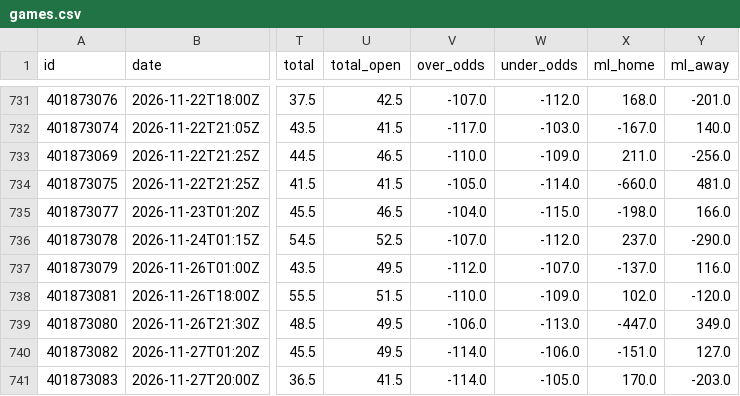
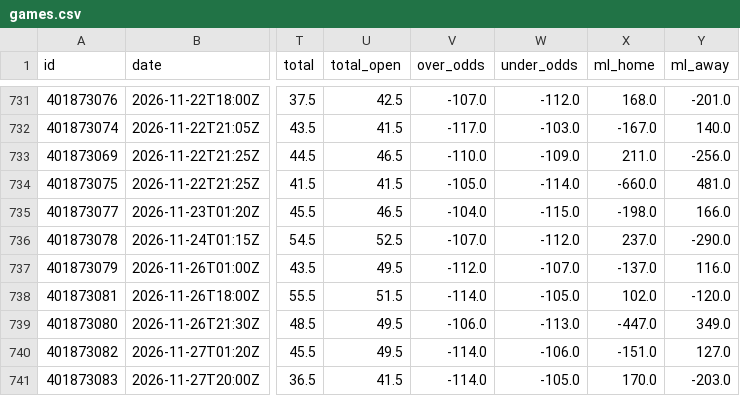
Before and after one commit to bradyaubuchon/cbb-model, a CSV file: data/nfl/games.csv, drawn as a sheet; only a part is shown, gaps mark what is left out; the diff names each change by its address in the sheet, - before the commit and + after, or states it on an @@ line.

```diff
--- a/data/nfl/games.csv
+++ b/data/nfl/games.csv
-V738 (over_odds): -110.0
+V738 (over_odds): -114.0
-W738 (under_odds): -109.0
+W738 (under_odds): -105.0
```
Also changed, not shown: data/nba/games.csv, 13 other files.
